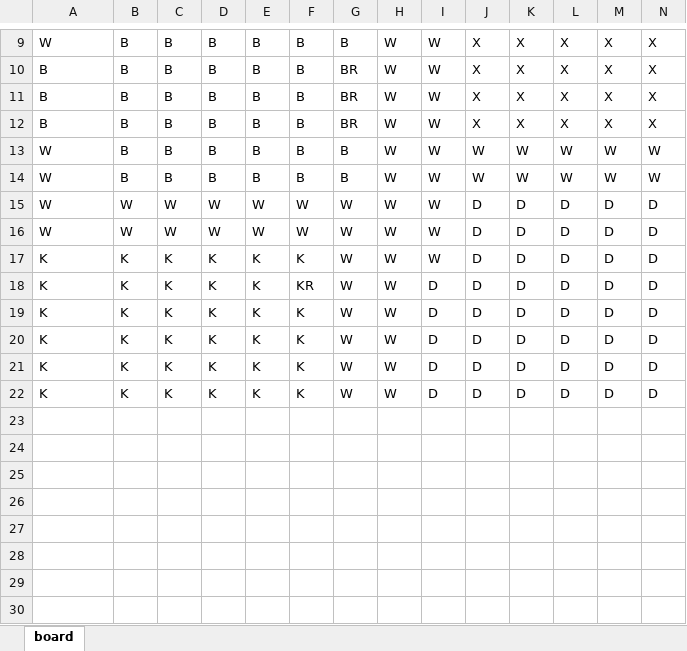
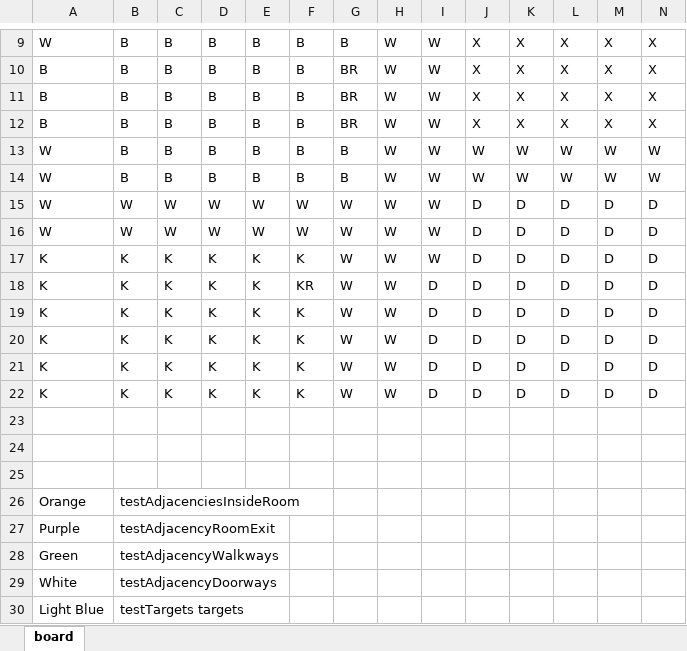
Before and after one commit to mstech/ClueBoard, an Excel workbook: board.xlsx, sheet board, drawn as a sheet; only a part is shown, gaps mark what is left out; values as stored, in another font and other column widths than the file's, no cell formats; removed rows and columns are numbered as before the commit, all else as after; rows hold the shown columns only; the diff names each change by its address in the sheet, - before the commit and + after, or states it on an @@ line.

Commit message:
Added Failing tests for adjacency/target calculations which handle for doors...etc

```diff
--- a/board.xlsx (sheet board)
+++ b/board.xlsx (sheet board)
+row 15: W | W | W | W | W | W | W | W | W | D | D | D | D | D
-row 16: W | W | W | W | W | W | W | W | W | D | D | D | D | D
+row 23: (empty)
+row 24: (empty)
+row 25: (empty)
+row 26: Orange | testAdjacenciesInsideRoom
+row 27: Purple | testAdjacencyRoomExit
+row 28: Green | testAdjacencyWalkways
+row 29: White | testAdjacencyDoorways
+row 30: Light Blue | testTargets targets
```
Also changed, not shown: cell formats, 8 other files.
